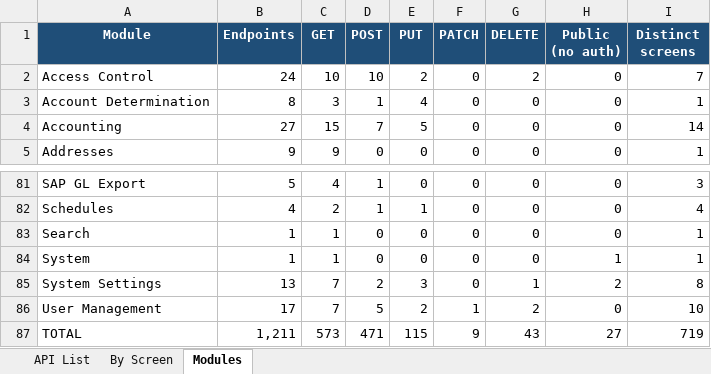
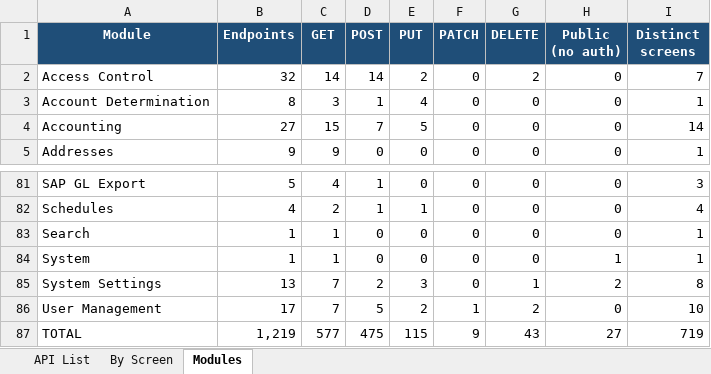
Before and after one commit to IortaTexhNXT-DEV/BDOI-OOTB, an Excel workbook: backend/docs/api/BrokerVerse_API_Touchpoints.xlsx, sheet Modules, drawn as a sheet; only a part is shown, gaps mark what is left out; values as stored, in another font and other column widths than the file's, no borders; the diff names each change by its address in the sheet, - before the commit and + after, or states it on an @@ line.

Commit message:
Document Role Permissions and the approval of access changes
The access-control module gets its README: the access catalogue, the
role directory, how a change of a role's access is checked, approved and
applied, the access-combined segregation-of-duties rules and the
settings. The module guide asks for a catalogue entry with every new
permission; the posting rules README says the access changes are not
decided there. The user manual describes the new screen (with a new
screenshot) and the access rules of Segregation of Duties; the API
documentation is regenerated for the new routes.

```diff
--- a/backend/docs/api/BrokerVerse_API_Touchpoints.xlsx (sheet Modules)
+++ b/backend/docs/api/BrokerVerse_API_Touchpoints.xlsx (sheet Modules)
-B2 (Endpoints): 24
+B2 (Endpoints): 32
-C2 (GET): 10
+C2 (GET): 14
-D2 (POST): 10
+D2 (POST): 14
-B87 (Endpoints): 1,211
+B87 (Endpoints): 1,219
-C87 (GET): 573
+C87 (GET): 577
-D87 (POST): 471
+D87 (POST): 475
```
Also changed, not shown: sheet By Screen, sheet API List, 10 other files.
